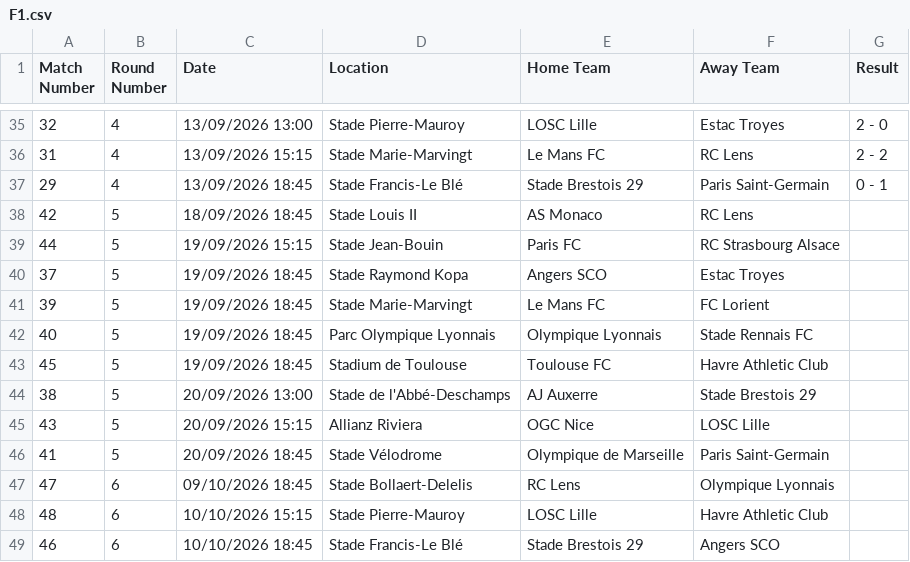
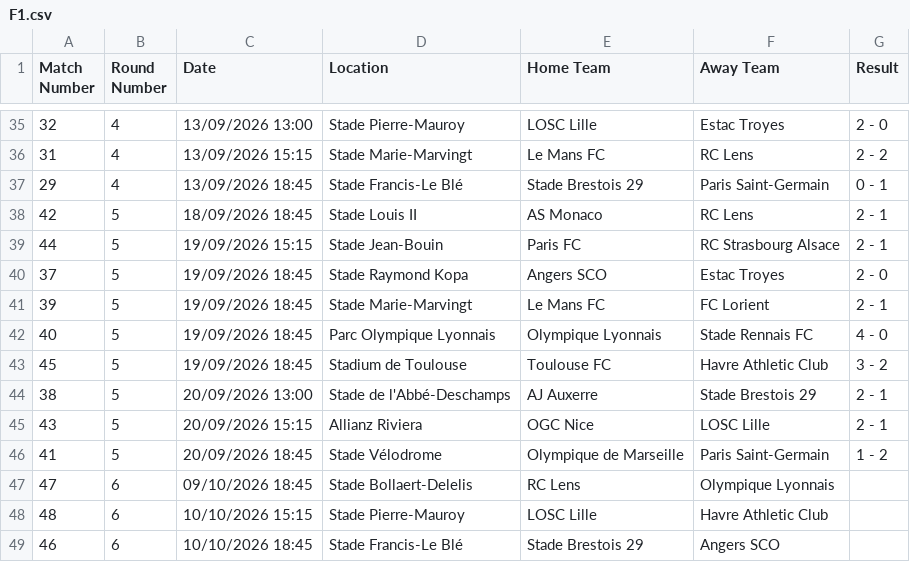
Before and after one commit to georgecharlesworth5-sudo/footystatpack, a CSV file: fixtures_manual/F1.csv, drawn as a sheet; only a part is shown, gaps mark what is left out.

Commit message:
Update match results in F1.csv

```diff
--- a/fixtures_manual/F1.csv
+++ b/fixtures_manual/F1.csv
@@ -37,11 +37,11 @@ Match Number	Round Number	Date	Location	Home Team	Away Team	Result
 29	4	13/09/2026 18:45	Stade Francis-Le Blé	Stade Brestois 29	Paris Saint-Germain	0 - 1
-42	5	18/09/2026 18:45	Stade Louis II	AS Monaco	RC Lens	
-44	5	19/09/2026 15:15	Stade Jean-Bouin	Paris FC	RC Strasbourg Alsace	
-37	5	19/09/2026 18:45	Stade Raymond Kopa	Angers SCO	Estac Troyes	
-39	5	19/09/2026 18:45	Stade Marie-Marvingt	Le Mans FC	FC Lorient	
-40	5	19/09/2026 18:45	Parc Olympique Lyonnais	Olympique Lyonnais	Stade Rennais FC	
-45	5	19/09/2026 18:45	Stadium de Toulouse	Toulouse FC	Havre Athletic Club	
-38	5	20/09/2026 13:00	Stade de l'Abbé-Deschamps	AJ Auxerre	Stade Brestois 29	
-43	5	20/09/2026 15:15	Allianz Riviera	OGC Nice	LOSC Lille	
-41	5	20/09/2026 18:45	Stade Vélodrome	Olympique de Marseille	Paris Saint-Germain	
+42	5	18/09/2026 18:45	Stade Louis II	AS Monaco	RC Lens	2 - 1
+44	5	19/09/2026 15:15	Stade Jean-Bouin	Paris FC	RC Strasbourg Alsace	2 - 1
+37	5	19/09/2026 18:45	Stade Raymond Kopa	Angers SCO	Estac Troyes	2 - 0
+39	5	19/09/2026 18:45	Stade Marie-Marvingt	Le Mans FC	FC Lorient	2 - 1
+40	5	19/09/2026 18:45	Parc Olympique Lyonnais	Olympique Lyonnais	Stade Rennais FC	4 - 0
+45	5	19/09/2026 18:45	Stadium de Toulouse	Toulouse FC	Havre Athletic Club	3 - 2
+38	5	20/09/2026 13:00	Stade de l'Abbé-Deschamps	AJ Auxerre	Stade Brestois 29	2 - 1
+43	5	20/09/2026 15:15	Allianz Riviera	OGC Nice	LOSC Lille	2 - 1
+41	5	20/09/2026 18:45	Stade Vélodrome	Olympique de Marseille	Paris Saint-Germain	1 - 2
 47	6	09/10/2026 18:45	Stade Bollaert-Delelis	RC Lens	Olympique Lyonnais	
```
